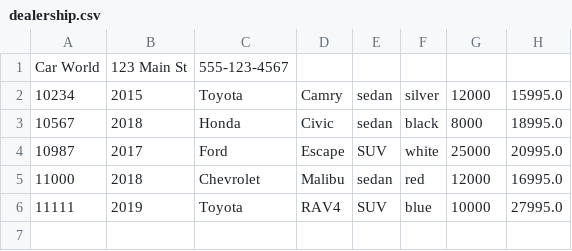
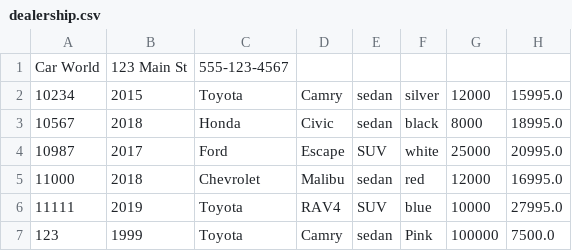
Before and after one commit to Sanku-1/CarDealership, a CSV file: dealership.csv, drawn as a sheet; the diff names each change by its address in the sheet, - before the commit and + after, or states it on an @@ line.

Commit message:
fixed ability to save dealership to DealershipFileManager.java

```diff
--- a/dealership.csv
+++ b/dealership.csv
+row 7: 123 | 1999 | Toyota | Camry | sedan | Pink | 100000 | 7500.0
```
Also changed, not shown: 2 other files.
